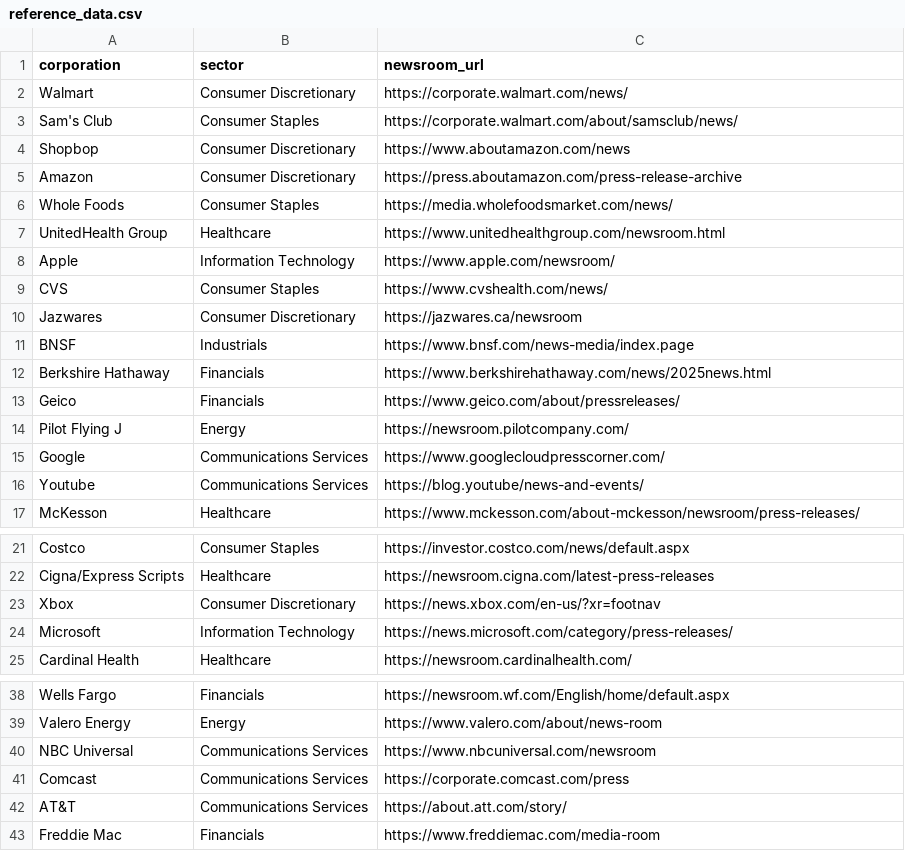
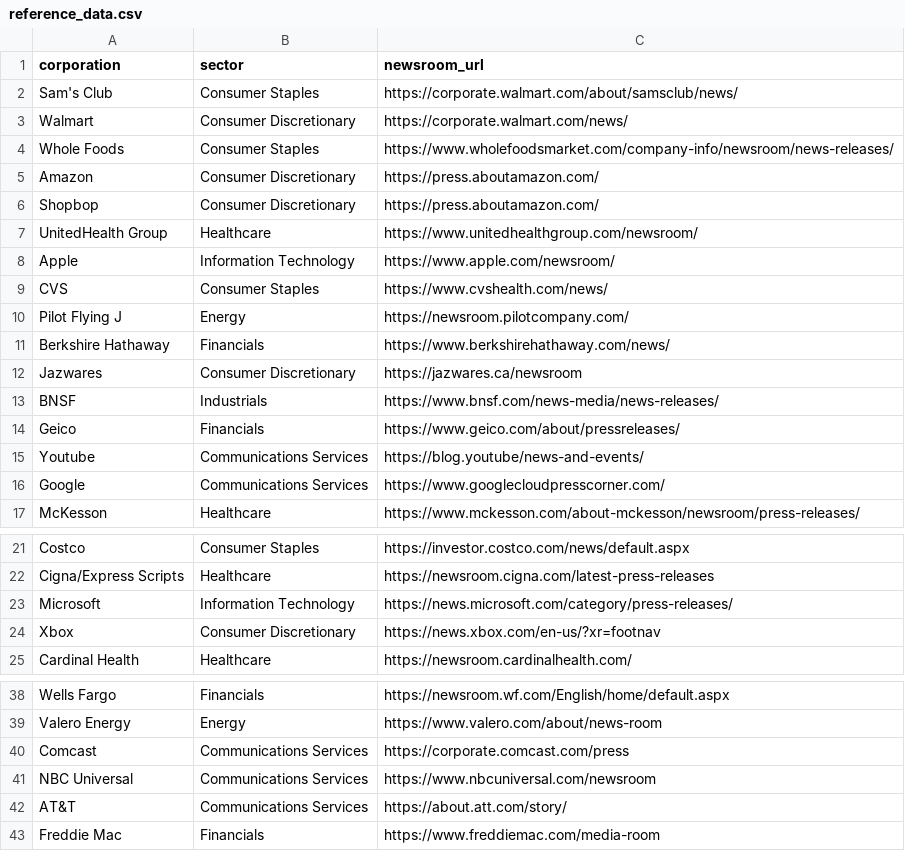
Before and after one commit to krichards-gr/press-release-collection, a CSV file: inputs/reference_data.csv, drawn as a sheet; only a part is shown, gaps mark what is left out; the diff covers the shown part only.

```diff
--- a/inputs/reference_data.csv
+++ b/inputs/reference_data.csv
@@ -1,17 +1,17 @@
 corporation,sector,newsroom_url
+Sam's Club,Consumer Staples,https://corporate.walmart.com/about/samsclub/news/
 Walmart,Consumer Discretionary,https://corporate.walmart.com/news/
-Sam's Club,Consumer Staples,https://corporate.walmart.com/about/samsclub/news/
-Shopbop,Consumer Discretionary,https://www.aboutamazon.com/news
-Amazon,Consumer Discretionary,https://press.aboutamazon.com/press-release-archive
-Whole Foods,Consumer Staples,https://media.wholefoodsmarket.com/news/
-UnitedHealth Group,Healthcare,https://www.unitedhealthgroup.com/newsroom.html
+Whole Foods,Consumer Staples,https://www.wholefoodsmarket.com/company-info/newsroom/news-releases/
+Amazon,Consumer Discretionary,https://press.aboutamazon.com/
+Shopbop,Consumer Discretionary,https://press.aboutamazon.com/
+UnitedHealth Group,Healthcare,https://www.unitedhealthgroup.com/newsroom/
 Apple,Information Technology,https://www.apple.com/newsroom/
 CVS,Consumer Staples,https://www.cvshealth.com/news/
+Pilot Flying J,Energy,https://newsroom.pilotcompany.com/
+Berkshire Hathaway,Financials,https://www.berkshirehathaway.com/news/
 Jazwares,Consumer Discretionary,https://jazwares.ca/newsroom
-BNSF,Industrials,https://www.bnsf.com/news-media/index.page
-Berkshire Hathaway,Financials,https://www.berkshirehathaway.com/news/2025news.html
+BNSF,Industrials,https://www.bnsf.com/news-media/news-releases/
 Geico,Financials,https://www.geico.com/about/pressreleases/
-Pilot Flying J,Energy,https://newsroom.pilotcompany.com/
+Youtube,Communications Services,https://blog.youtube/news-and-events/
 Google,Communications Services,https://www.googlecloudpresscorner.com/
-Youtube,Communications Services,https://blog.youtube/news-and-events/
 McKesson,Healthcare,https://www.mckesson.com/about-mckesson/newsroom/press-releases/
@@ -22,4 +22,4 @@ Costco,Consumer Staples,https://investor.costco.com/news/default.aspx
 Cigna/Express Scripts,Healthcare,https://newsroom.cigna.com/latest-press-releases
+Microsoft,Information Technology,https://news.microsoft.com/category/press-releases/
 Xbox,Consumer Discretionary,https://news.xbox.com/en-us/?xr=footnav
-Microsoft,Information Technology,https://news.microsoft.com/category/press-releases/
 Cardinal Health,Healthcare,https://newsroom.cardinalhealth.com/
@@ -39,4 +39,4 @@ Wells Fargo,Financials,https://newsroom.wf.com/English/home/default.aspx
 Valero Energy,Energy,https://www.valero.com/about/news-room
+Comcast,Communications Services,https://corporate.comcast.com/press
 NBC Universal,Communications Services,https://www.nbcuniversal.com/newsroom
-Comcast,Communications Services,https://corporate.comcast.com/press
 AT&T,Communications Services,https://about.att.com/story/
```
Also changed, not shown: 16 moved rows elsewhere in this file, 1 other file.
